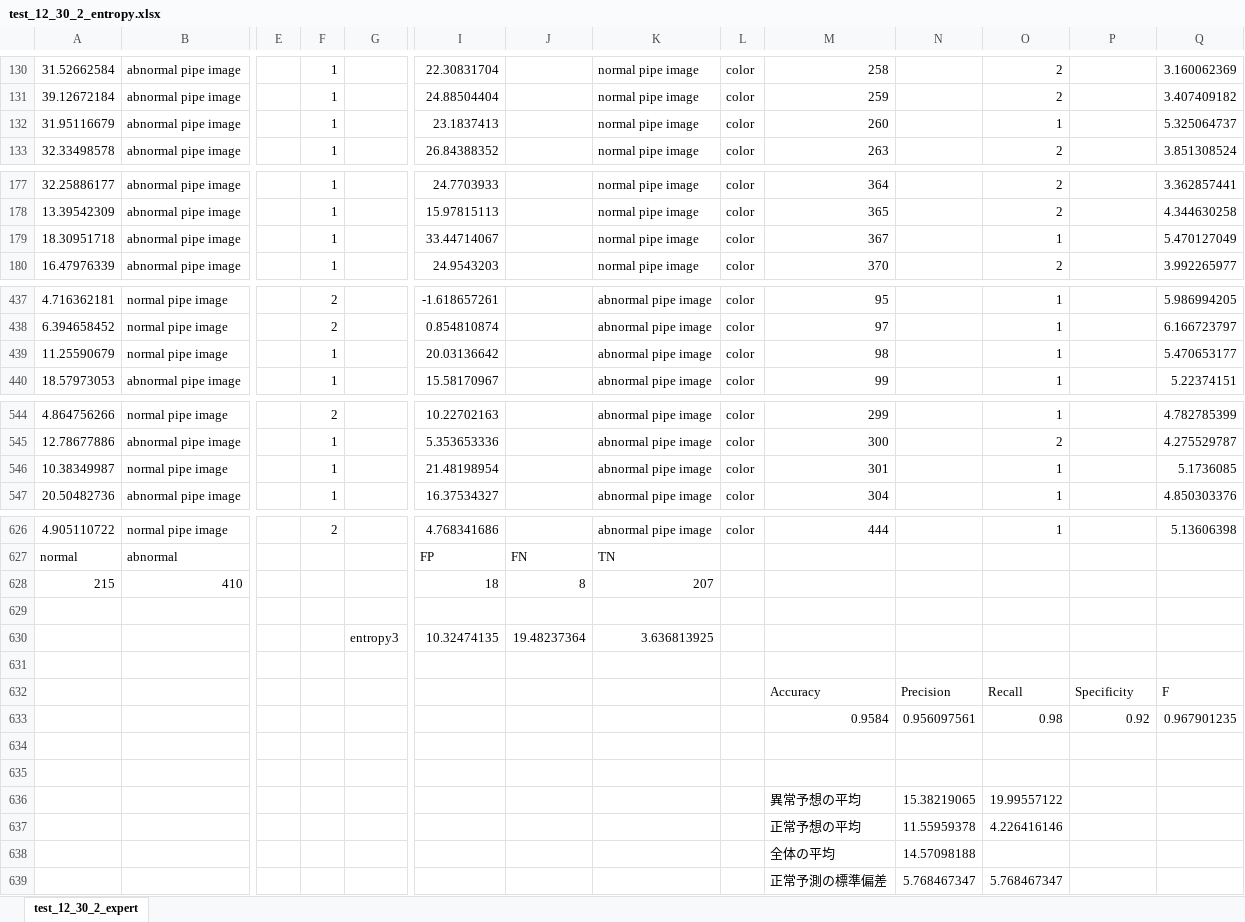
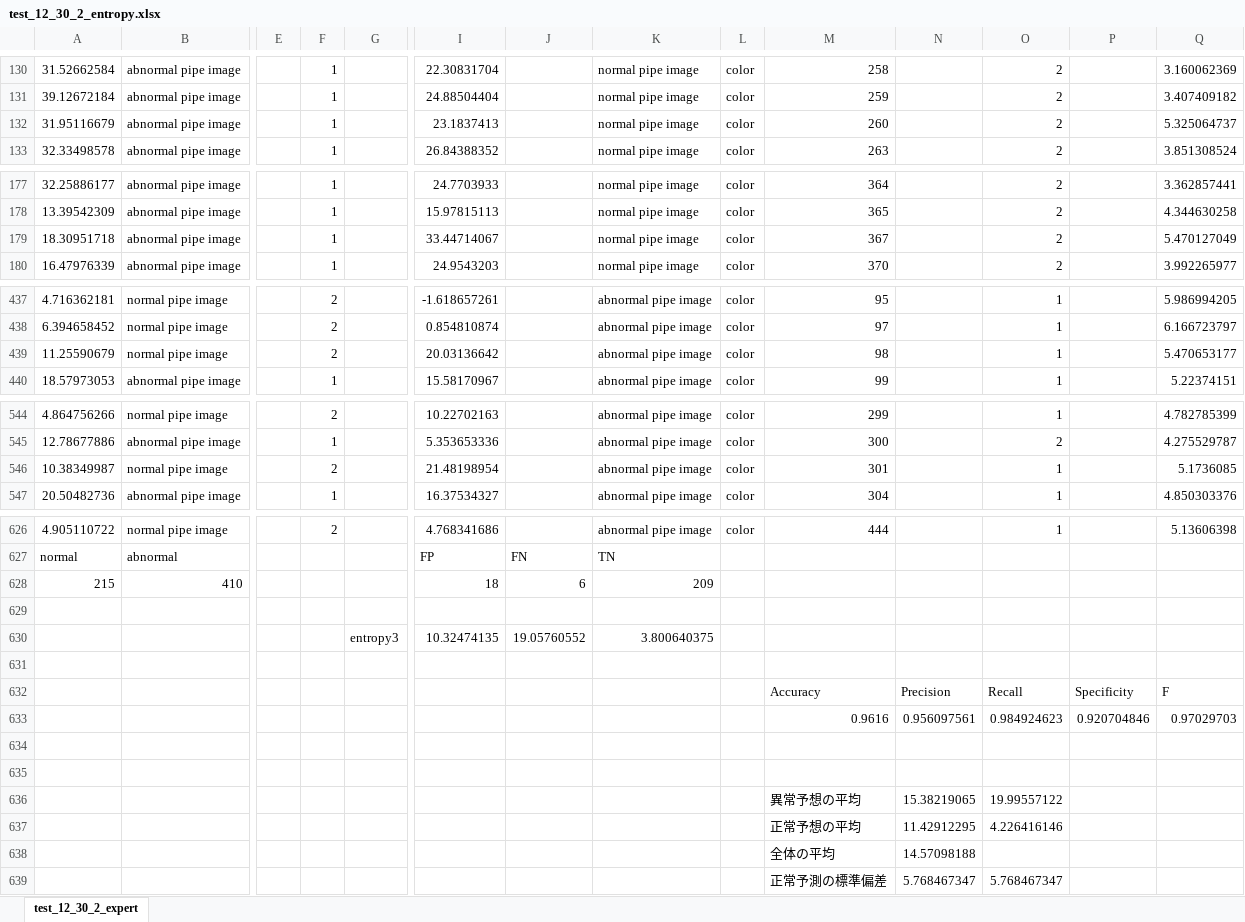
Before and after one commit to YoshikiHamasaki/auto-encoder, an Excel workbook: entropy_csv/test_12_30_2_entropy.xlsx, sheet test_12_30_2_expert, drawn as a sheet; only a part is shown, gaps mark what is left out; values as stored, in another font and other column widths than the file's, no borders; removed rows and columns are numbered as before the commit, all else as after; rows hold the shown columns only; the diff names each change by its address in the sheet, - before the commit and + after, or states it on an @@ line.

```diff
--- a/entropy_csv/test_12_30_2_entropy.xlsx (sheet test_12_30_2_expert)
+++ b/entropy_csv/test_12_30_2_entropy.xlsx (sheet test_12_30_2_expert)
-O132: 1
+O132: 2
-O179: 1
+O179: 2
-F439: 1
+F439: 2
-F546: 1
+F546: 2
-J628: 8
+J628: 6
-K628: 207
+K628: 209
-J630: 19.48237364
+J630: 19.05760552
-K630: 3.636813925
+K630: 3.800640375
-row 633:  |  |  |  |  |  |  |  |  | 0.9584 | 0.956097561 | 0.98 | 0.92 | 0.967901235
+row 633:  |  |  |  |  |  |  |  |  | 0.9616 | 0.956097561 | 0.984924623 | 0.920704846 | 0.97029703
-N637: 11.55959378
+N637: 11.42912295
```
Also changed, not shown: entropy_csv/test_1_13_entropy.xlsx, pred_result/test_12_30_2_expert.xlsx, 4 other files.
